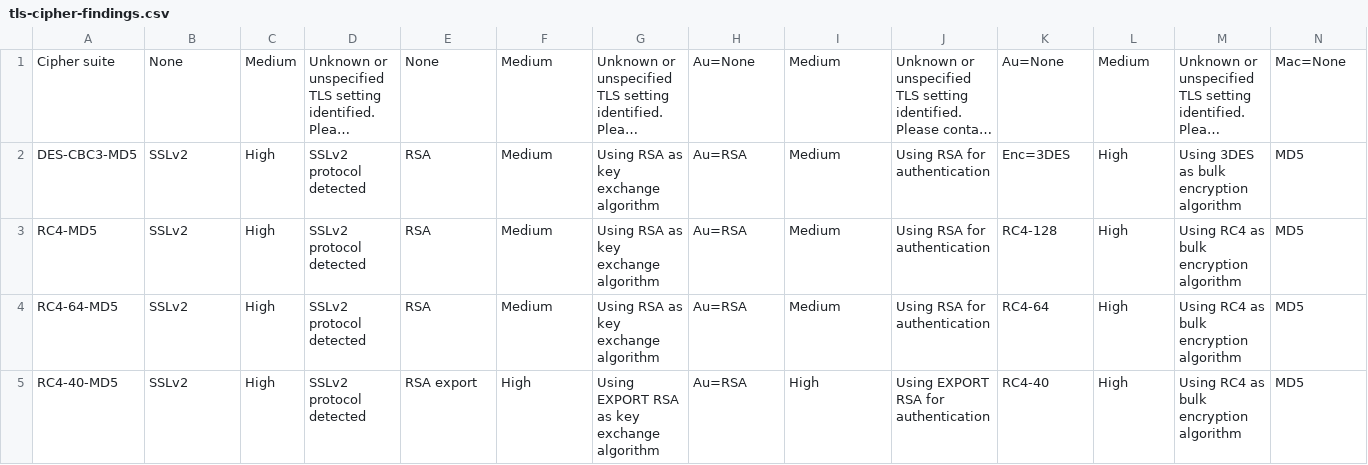
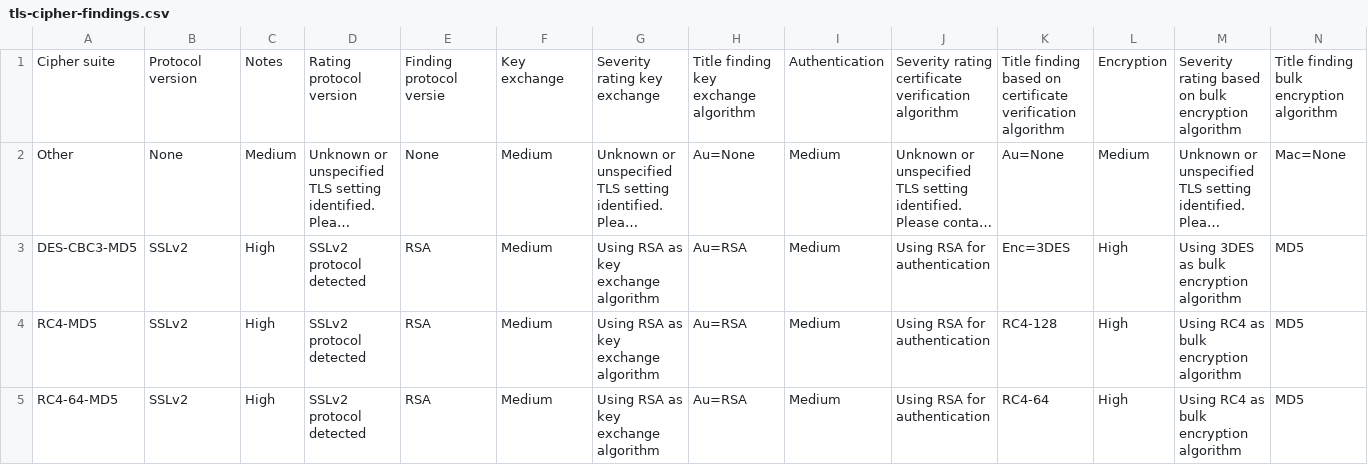
Before and after one commit to SSC-ICT-Innovatie/nl-kat-coordination, a CSV file: octopoes/bits/cipher_classification/tls-cipher-findings.csv, drawn as a sheet; only a part is shown; the shorter side is filled out with more unchanged rows; long unchanged cells end in …; addresses are those after the commit; rows hold the shown columns only; the diff names each change by its address in the sheet, - before the commit and + after, or states it on an @@ line.

Commit message:
Fix first row

```diff
--- a/octopoes/bits/cipher_classification/tls-cipher-findings.csv
+++ b/octopoes/bits/cipher_classification/tls-cipher-findings.csv
+row 1: Cipher suite | Protocol version | Notes | Rating protocol version | Finding protocol versie | Key exchange | Severity rating key exchange | Title finding key exchange algorithm | Authentication | Severity rating certificate verification algorithm | Title finding based on certificate verification algorithm | Encryption | Severity rating based on bulk encryption algorithm | Title finding bulk encryption algorithm
-A2: Cipher suite
+A2: Other
```
